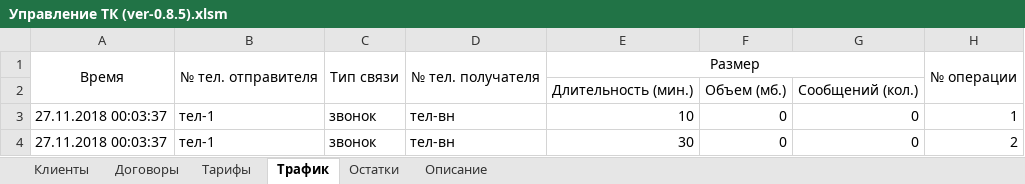
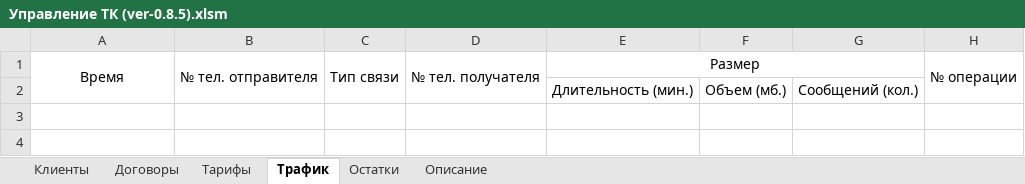
Before and after one commit to ostapkonst/TelephoneCompanyAdmin, an Excel workbook: Управление ТК (ver-0.8.5).xlsm, sheet Трафик, drawn as a sheet; values as stored, in another font and other column widths than the file's, no borders; the diff names each change by its address in the sheet, - before the commit and + after, or states it on an @@ line.

```diff
--- a/Управление ТК (ver-0.8.5).xlsm (sheet Трафик)
+++ b/Управление ТК (ver-0.8.5).xlsm (sheet Трафик)
-row 3: 27.11.2018 00:03:37 | тел-1 | звонок | тел-вн | 10 | 0 | 0 | 1
-row 4: 27.11.2018 00:03:37 | тел-1 | звонок | тел-вн | 30 | 0 | 0 | 2
```
Also changed, not shown: sheet Остатки, sheet Договоры, sheet Тарифы, sheet Клиенты.
